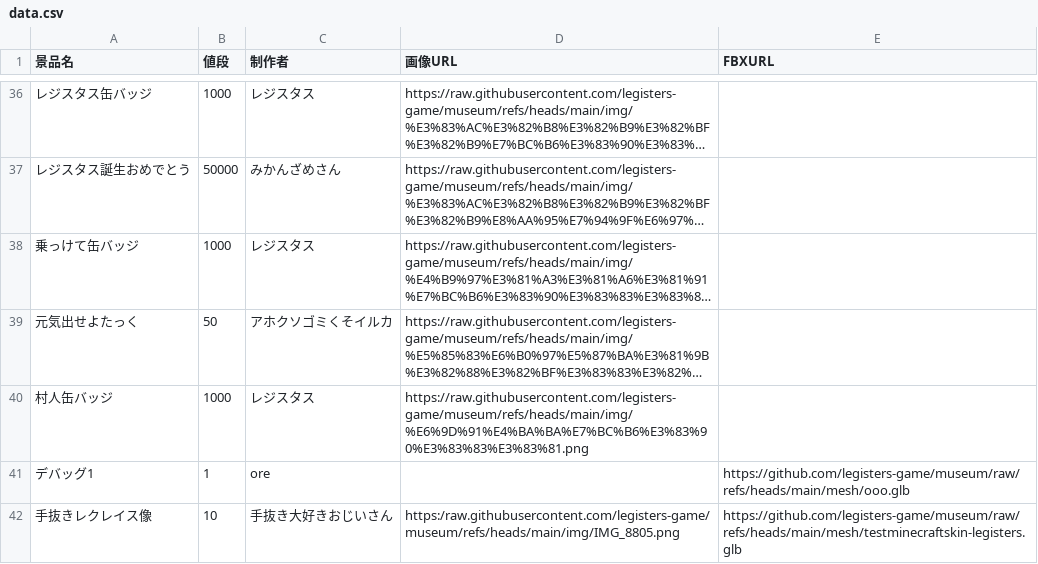
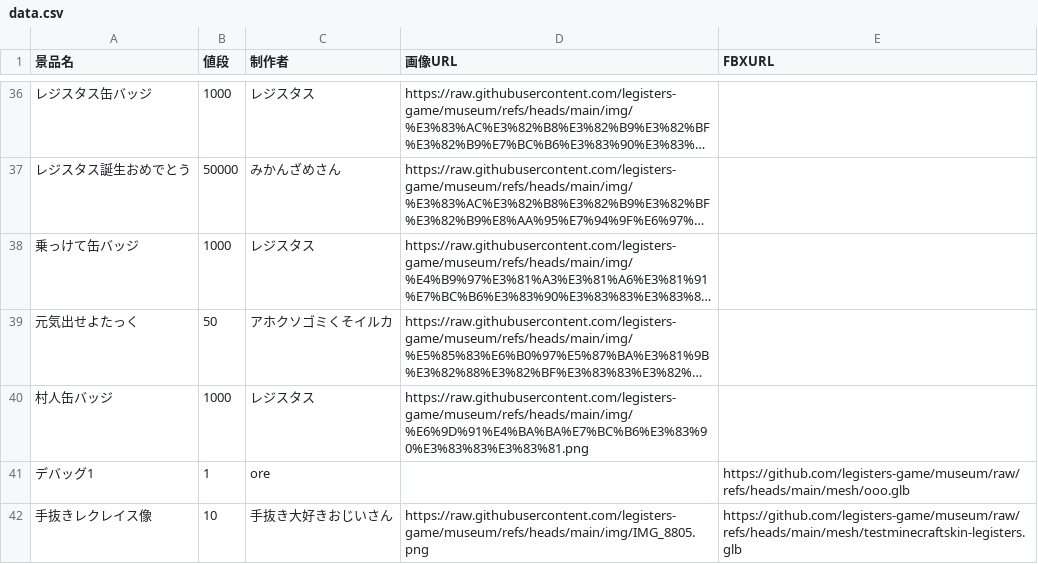
Before and after one commit to legisters-game/museum, a CSV file: data.csv, drawn as a sheet; only a part is shown, gaps mark what is left out; long unchanged cells end in …; the diff names each change by its address in the sheet, - before the commit and + after, or states it on an @@ line.

Commit message:
Update data.csv

```diff
--- a/data.csv
+++ b/data.csv
-D42 (画像URL): https:/raw.githubusercontent.com/legisters-game/museum/refs/heads/main/img/IMG_8805.png
+D42 (画像URL): https://raw.githubusercontent.com/legisters-game/museum/refs/heads/main/img/IMG_8805.png
```
